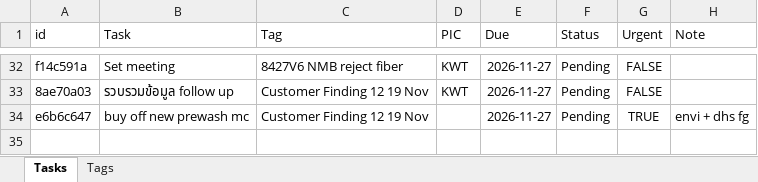
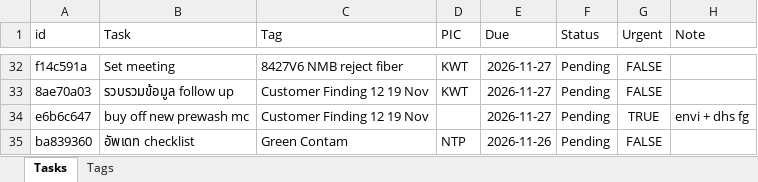
Before and after one commit to qadstx/test, an Excel workbook: tasks_data.xlsx, sheet Tasks, drawn as a sheet; only a part is shown, gaps mark what is left out; values as stored, in another font and other column widths than the file's, no borders; the diff names each change by its address in the sheet, - before the commit and + after, or states it on an @@ line.

Commit message:
Add task: อัพเดท checklist

```diff
--- a/tasks_data.xlsx (sheet Tasks)
+++ b/tasks_data.xlsx (sheet Tasks)
+row 35: ba839360 | อัพเดท checklist | Green Contam | NTP | 2026-11-26 | Pending | FALSE
```
